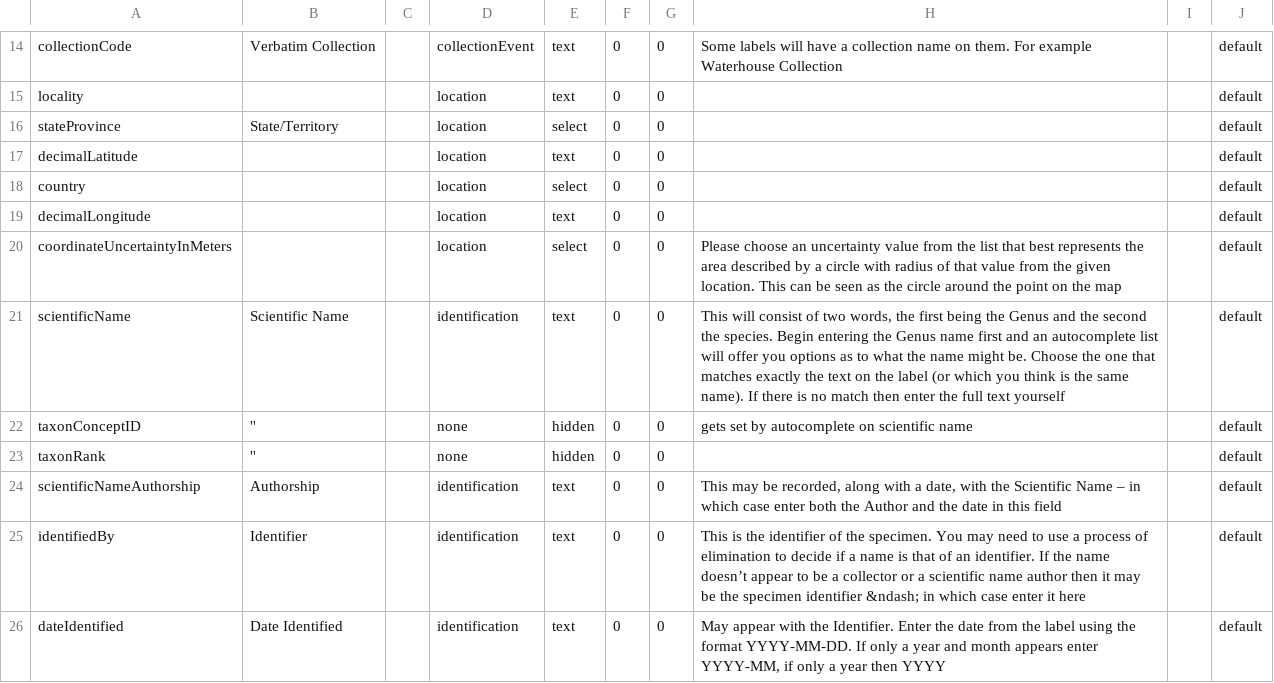
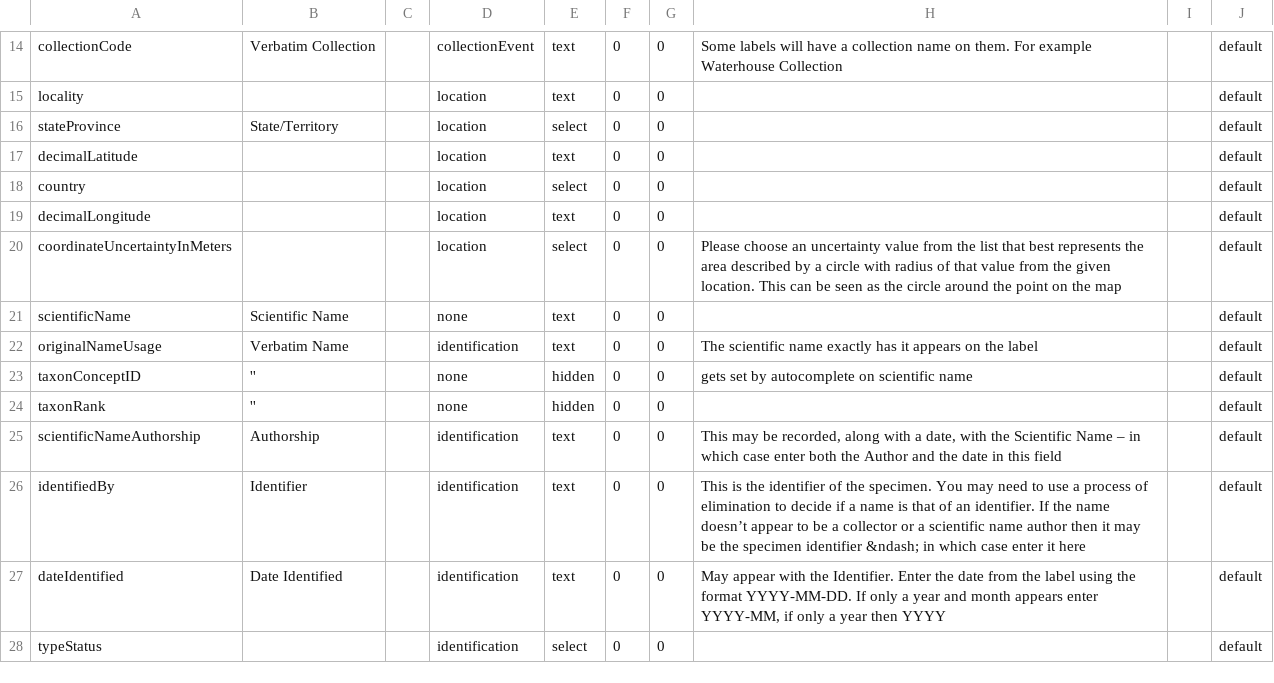
Before and after one commit to mbohun/volunteer-portal, a CSV file: volunteer-portal/grails-app/conf/resources/defaultFields.csv, drawn as a sheet; only a part is shown, gaps mark what is left out; the shorter side is filled out with more unchanged rows.

Commit message:
Fixes to label template fields + new finnish template tutorial
git-svn-id: http://ala-volunteer.googlecode.com/svn/trunk@413 0b7a649d-3ec8-f03e-b044-56c4ea68b8d3

```diff
--- a/volunteer-portal/grails-app/conf/resources/defaultFields.csv
+++ b/volunteer-portal/grails-app/conf/resources/defaultFields.csv
@@ -20,3 +20,4 @@ decimalLongitude,,,location,text,0,0,,,default
 coordinateUncertaintyInMeters,,,location,select,0,0,"Please choose an uncertainty value from the list that best represents the area described by a circle with radius of that value from the given location. This can be seen as the circle around the point on the map",,default
-scientificName,Scientific Name,,identification,text,0,0,"This will consist of two words, the first being the Genus and the second the species. Begin entering the Genus name first and an autocomplete list will offer you options as to what the name might be. Choose the one that matches exactly the text on the label (or which you think is the same name). If there is no match then enter the full text yourself",,default
+scientificName,Scientific Name,,none,text,0,0,"",,default
+originalNameUsage,Verbatim Name,,identification,text,0,0,"The scientific name exactly has it appears on the label",,default
 taxonConceptID,'',,none,hidden,0,0,"gets set by autocomplete on scientific name",,default
```
Also changed, not shown: volunteer-portal/grails-app/conf/resources/finnishTestFields.csv, volunteer-portal/grails-app/conf/resources/specimenLabelFields.csv, 6 other files.
